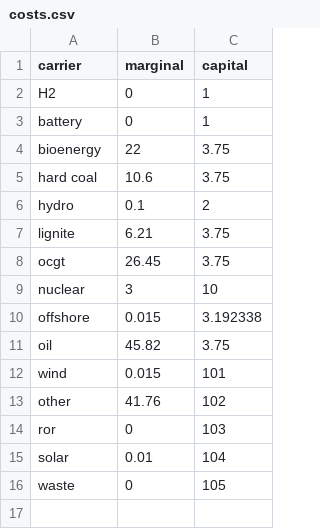
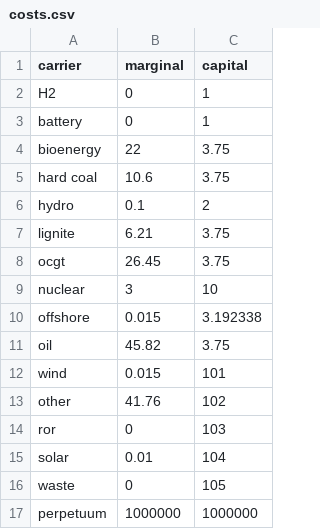
Before and after one commit to alexfias/ReVietSys, a CSV file: costs.csv, drawn as a sheet.

Commit message:
alpha version. todo: cutout, costs, lines, hydro

```diff
--- a/costs.csv
+++ b/costs.csv
@@ -16 +16,2 @@ solar,0.01,104
 waste,0,105
+perpetuum,1000000,1000000
```
Also changed, not shown: 38 other files.
